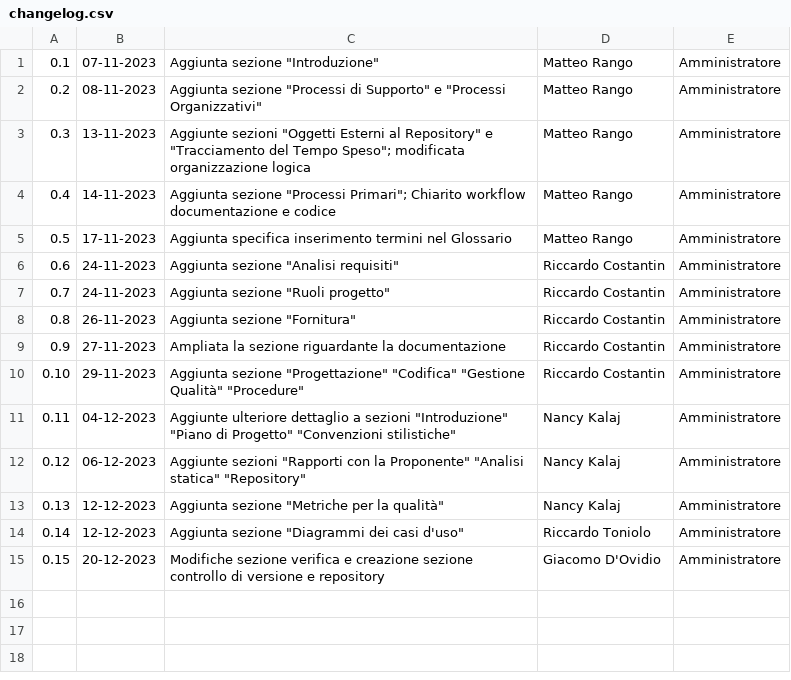
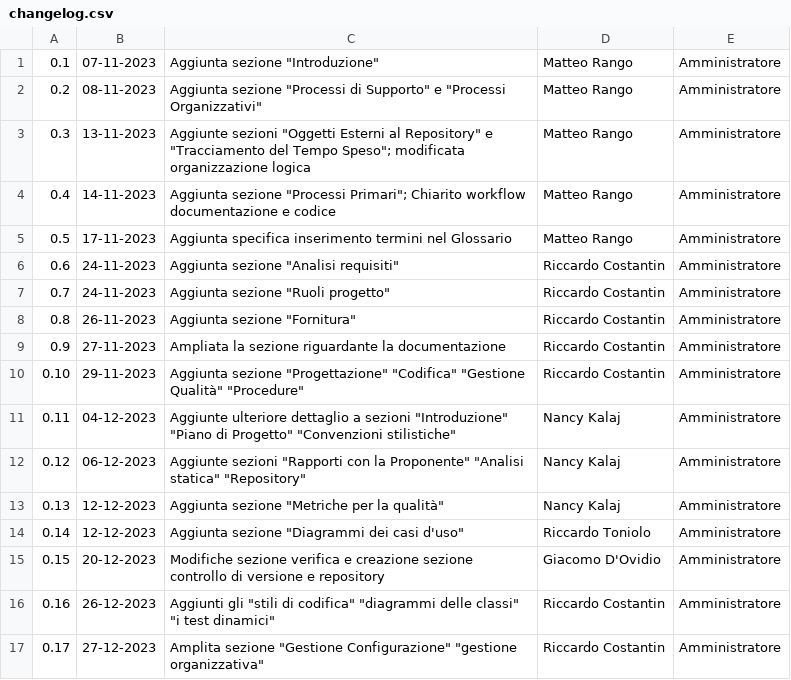
Before and after one commit to SWATEngineering/Docs, a CSV file: src/2_RTB/NormeDiProgetto/changelog.csv, drawn as a sheet.

Commit message:
changelog aggiornato

```diff
--- a/src/2_RTB/NormeDiProgetto/changelog.csv
+++ b/src/2_RTB/NormeDiProgetto/changelog.csv
@@ -15 +15,3 @@
 0.15,20-12-2023,Modifiche sezione verifica e creazione sezione controllo di versione e repository, Giacomo D'Ovidio, Amministratore
+0.16,26-12-2023,Aggiunti gli "stili di codifica" "diagrammi delle classi" "i test dinamici",Riccardo Costantin, Amministratore
+0.17,27-12-2023,Amplita sezione "Gestione Configurazione" "gestione organizzativa",Riccardo Costantin, Amministratore
```
Also changed, not shown: 1 other file.
